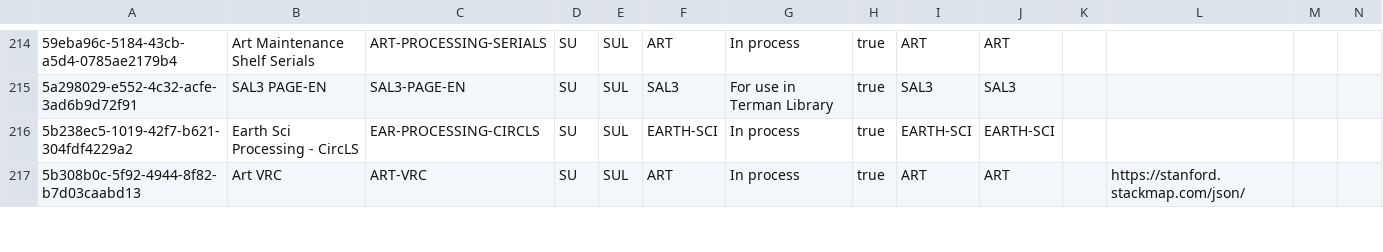
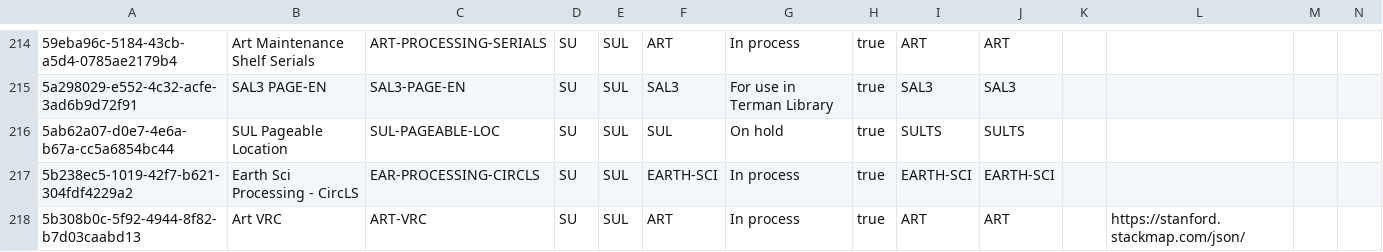
Before and after one commit to sul-dlss/SearchWorks, a CSV file: config/folio/locations.csv, drawn as a sheet; only a part is shown, gaps mark what is left out; rows hold the shown columns only; the diff names each change by its address in the sheet, - before the commit and + after, or states it on an @@ line.

Commit message:
Update FOLIO types

```diff
--- a/config/folio/locations.csv
+++ b/config/folio/locations.csv
+row 216: 5ab62a07-d0e7-4e6a-b67a-cc5a6854bc44 | SUL Pageable Location | SUL-PAGEABLE-LOC | SU | SUL | SUL | On hold | true | SULTS | SULTS
```
Also changed, not shown: config/folio/circulation_rules.csv, 2 other files.
